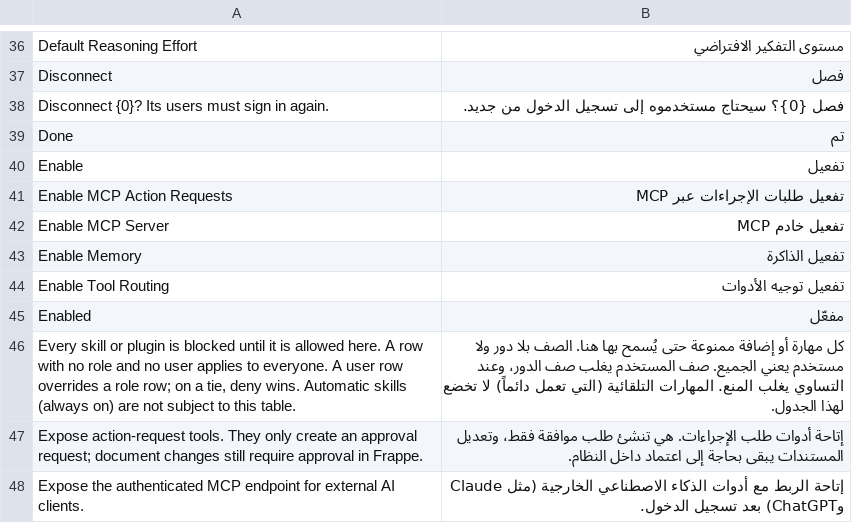
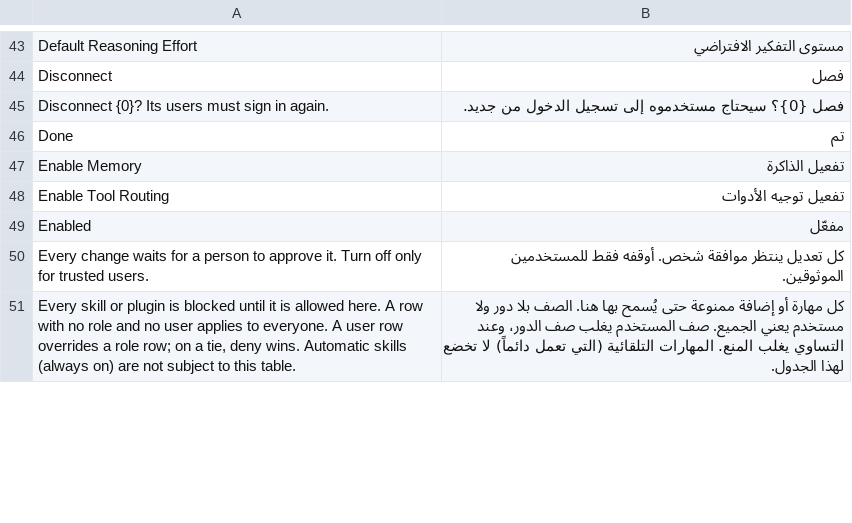
Before and after one commit to SANAD-Digital/ai_agent, a CSV file: ai_agent/translations/ar.csv, drawn as a sheet; only a part is shown, gaps mark what is left out; removed rows and columns are numbered as before the commit, all else as after; the diff covers the shown part only; the diff names each change by its address in the sheet, - before the commit and + after, or states it on an @@ line.

```diff
--- a/ai_agent/translations/ar.csv
+++ b/ai_agent/translations/ar.csv
-row 40: Enable | تفعيل
-row 41: Enable MCP Action Requests | تفعيل طلبات الإجراءات عبر MCP
-row 42: Enable MCP Server | تفعيل خادم MCP
+row 50: Every change waits for a person to approve it. Turn off only for trusted users. | كل تعديل ينتظر موافقة شخص. أوقفه فقط للمستخدمين الموثوقين.
-row 47: Expose action-request tools. They only create an approval request; document changes still require approval in Frappe. | إتاحة أدوات طلب الإجراءات. هي تنشئ طلب موافقة فقط، وتعديل المستندات يبقى بحاجة إلى اعتماد داخل النظام.
-row 48: Expose the authenticated MCP endpoint for external AI clients. | إتاحة الربط مع أدوات الذكاء الاصطناعي الخارجية (مثل Claude وChatGPT) بعد تسجيل الدخول.
```
Also changed, not shown: 41 added rows, 36 removed rows and 6 edited cells elsewhere in this file, 3 other files.
